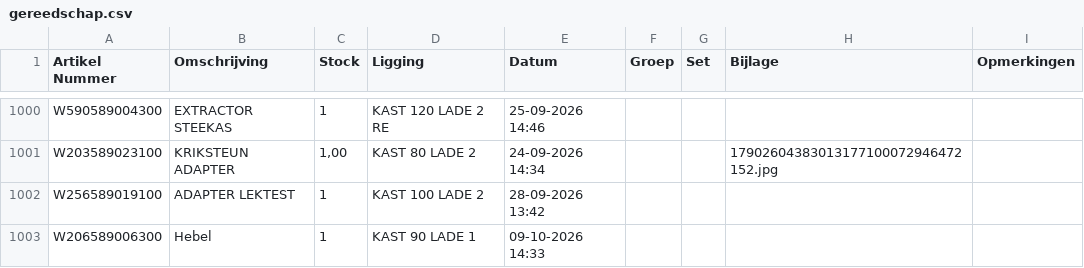
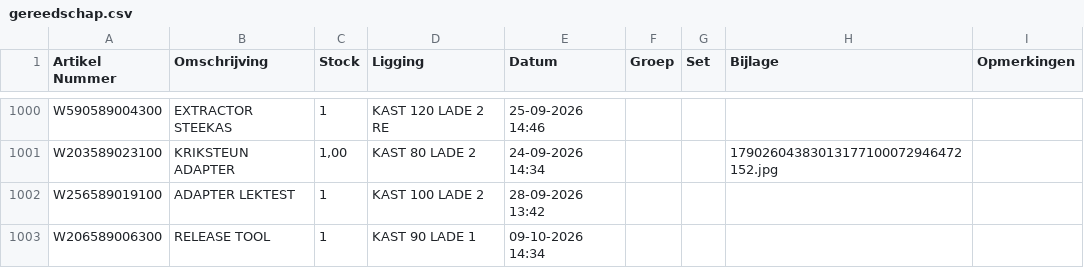
Before and after one commit to christoffm88-dotcom/sp, a CSV file: gereedschap.csv, drawn as a sheet; only a part is shown, gaps mark what is left out.

Commit message:
Voeg artikel W206589006300 toe

```diff
--- a/gereedschap.csv
+++ b/gereedschap.csv
@@ -1004,2 +1004,2 @@ W203589023100,KRIKSTEUN ADAPTER,"1,00",KAST 80 LADE 2,24-09-2026 14:34,,,1790260
 W256589019100,ADAPTER LEKTEST,1,KAST 100 LADE 2,28-09-2026 13:42,,,,
-W206589006300,Hebel,1,KAST 90 LADE 1,09-10-2026 14:33,,,,
+W206589006300,RELEASE TOOL,1,KAST 90 LADE 1,09-10-2026 14:34,,,,
```
